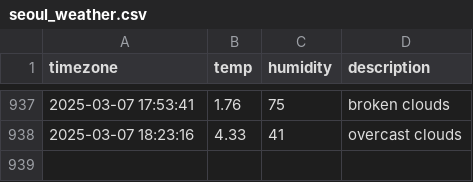
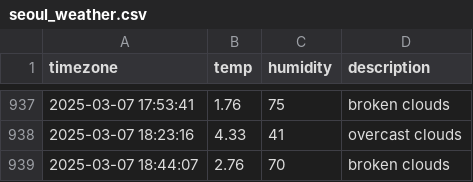
Before and after one commit to parkdohyeon0428/seoul_weather, a CSV file: seoul_weather.csv, drawn as a sheet; only a part is shown, gaps mark what is left out; the diff names each change by its address in the sheet, - before the commit and + after, or states it on an @@ line.

```diff
--- a/seoul_weather.csv
+++ b/seoul_weather.csv
+row 939: 2025-03-07 18:44:07 | 2.76 | 70 | broken clouds
```
